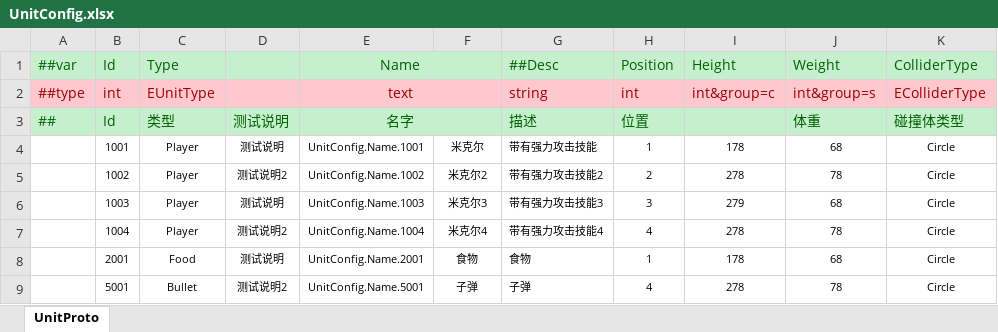
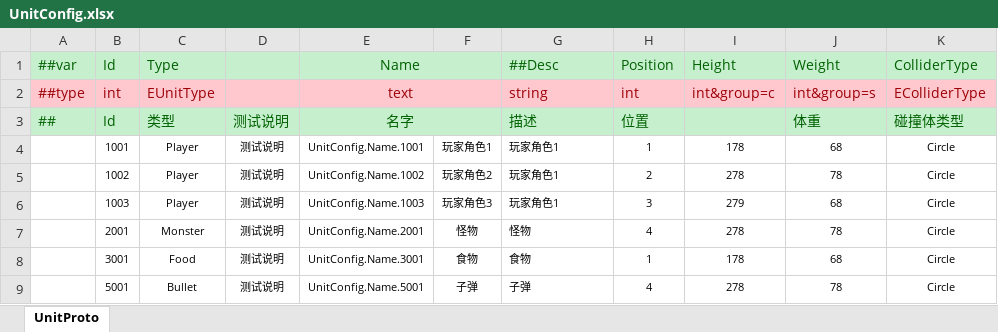
Before and after one commit to FortuneCat0v0/Zero, an Excel workbook: Unity/Assets/Config/Excel/Datas/UnitConfig.xlsx, sheet UnitProto, drawn as a sheet; only a part is shown; values as stored, in another font and other column widths than the file's, no borders; the diff names each change by its address in the sheet, - before the commit and + after, or states it on an @@ line.

```diff
--- a/Unity/Assets/Config/Excel/Datas/UnitConfig.xlsx (sheet UnitProto)
+++ b/Unity/Assets/Config/Excel/Datas/UnitConfig.xlsx (sheet UnitProto)
-F4: 米克尔
+F4: 玩家角色1
-G4: 带有强力攻击技能
+G4: 玩家角色1
-D5: 测试说明2
+D5: 测试说明
-F5: 米克尔2
+F5: 玩家角色2
-G5: 带有强力攻击技能2
+G5: 玩家角色1
-F6: 米克尔3
+F6: 玩家角色3
-G6: 带有强力攻击技能3
+G6: 玩家角色1
-B7: 1004
+B7: 2001
-C7: Player
+C7: Monster
-D7: 测试说明2
+D7: 测试说明
-E7: UnitConfig.Name.1004
+E7: UnitConfig.Name.2001
-F7: 米克尔4
+F7: 怪物
-G7: 带有强力攻击技能4
+G7: 怪物
-B8: 2001
+B8: 3001
-E8: UnitConfig.Name.2001
+E8: UnitConfig.Name.3001
-D9: 测试说明2
+D9: 测试说明
```
Also changed, not shown: Unity/Assets/Config/Excel/Datas/AIConfig.xlsx, 28 other files.
